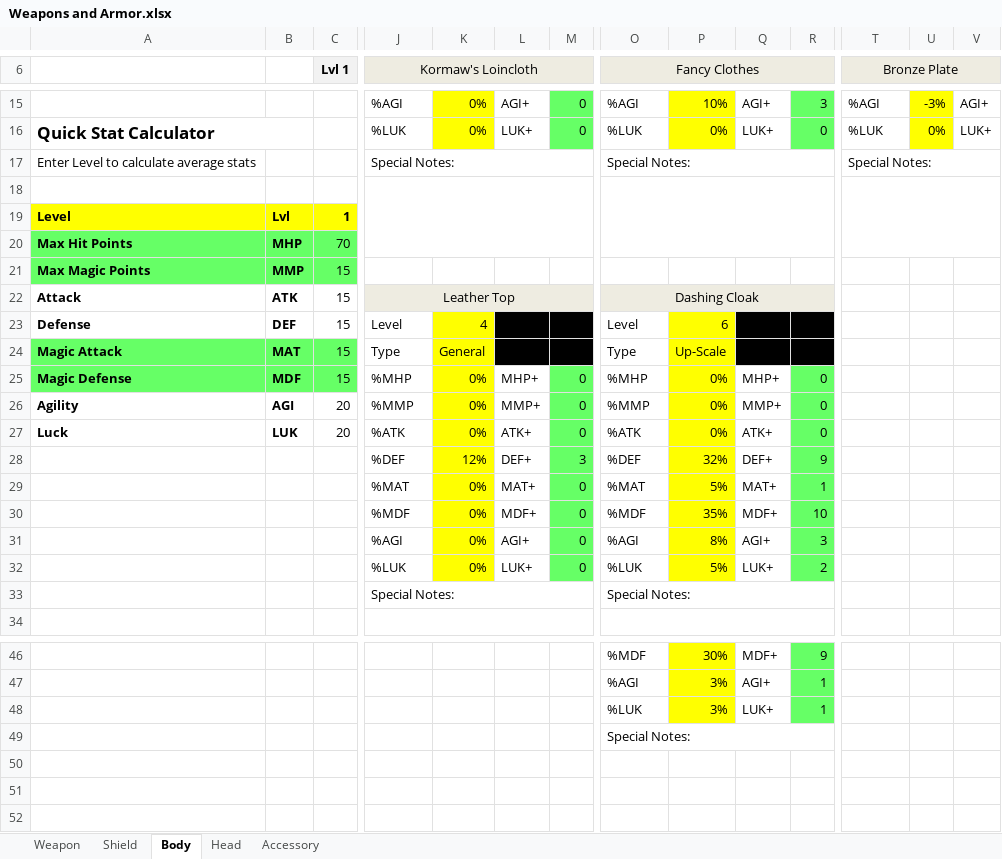
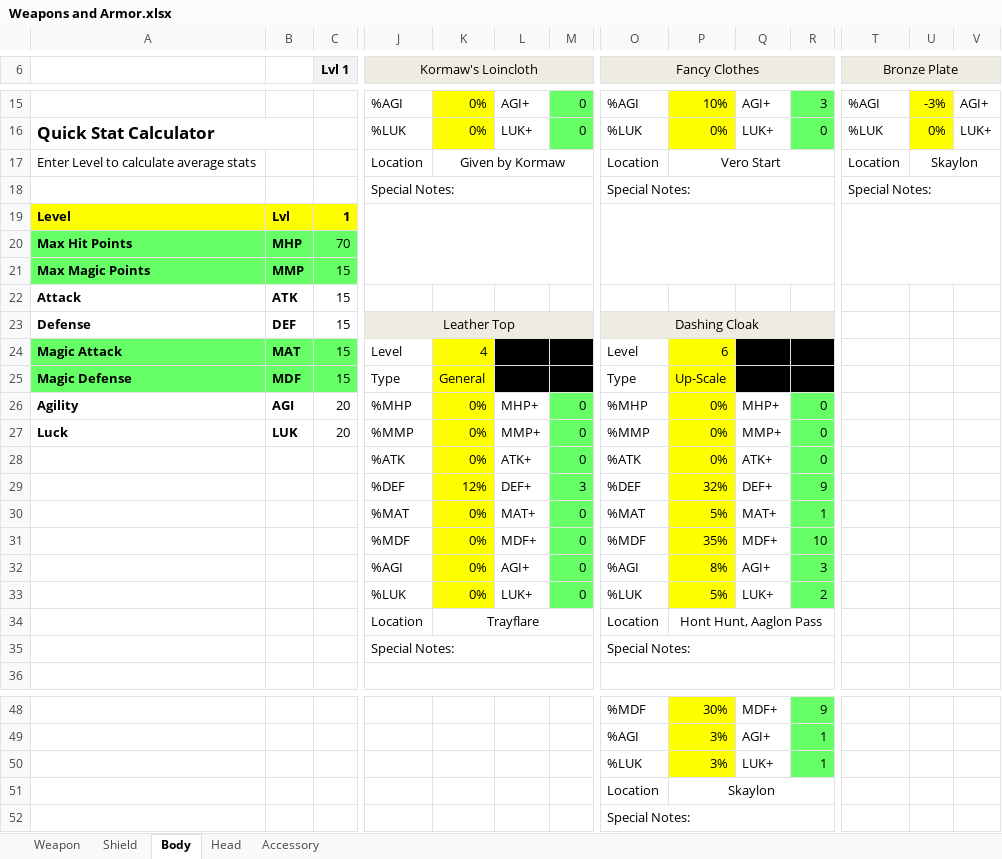
Before and after one commit to Mid-Boss/Reminiscence, an Excel workbook: Weapons and Armor.xlsx, sheet Body, drawn as a sheet; only a part is shown, gaps mark what is left out; values as stored, in another font and other column widths than the file's, no borders; removed rows and columns are numbered as before the commit, all else as after; rows hold the shown columns only; the diff names each change by its address in the sheet, - before the commit and + after, or states it on an @@ line.

```diff
--- a/Weapons and Armor.xlsx (sheet Body)
+++ b/Weapons and Armor.xlsx (sheet Body)
+row 17: Enter Level to calculate average stats |  |  | Location | Given by Kormaw |  |  | Location | Vero Start |  |  | Location | Skaylon
-A18: Enter Level to calculate average stats
+A18: (empty)
-row 18: (empty)
+J19:M21 merged
+O19:R21 merged
+T19:W21 merged
-J22 (Kormaw's Loincloth): Leather Top
+J22 (Kormaw's Loincloth): (empty)
-J22:M22 fill: #EEECE1
+J22:M22 fill: none
-J22:M22 merged
-O22 (Fancy Clothes): Dashing Cloak
+O22 (Fancy Clothes): (empty)
-O22:R22 fill: #EEECE1
+O22:R22 fill: none
-O22:R22 merged
+row 23: Defense | DEF | 15 | Leather Top |  |  |  | Dashing Cloak
-A24: Defense
+A24: Magic Attack
-A24:C24 fill: none
+A24:C24 fill: #66FF66
-B24: DEF
+B24: MAT
-A25: Magic Attack
+A25: Magic Defense
-B25: MAT
+B25: MDF
-row 25: Magic Defense | MDF | 15 | %MHP | 0% | MHP+ | 0 | %MHP | 0% | MHP+ | 0
-J26 (Kormaw's Loincloth): %MMP
+J26 (Kormaw's Loincloth): %MHP
-L26: MMP+
+L26: MHP+
-O26 (Fancy Clothes): %MMP
+O26 (Fancy Clothes): %MHP
-Q26: MMP+
+Q26: MHP+
-J27 (Kormaw's Loincloth): %ATK
+J27 (Kormaw's Loincloth): %MMP
-L27: ATK+
+L27: MMP+
-O27 (Fancy Clothes): %ATK
+O27 (Fancy Clothes): %MMP
-Q27: ATK+
+Q27: MMP+
+row 28:  |  |  | %ATK | 0% | ATK+ | 0 | %ATK | 0% | ATK+ | 0
+row 34:  |  |  | Location | Trayflare |  |  | Location | Hont Hunt, Aaglon Pass
+row 51:  |  |  |  |  |  |  | Location | Skaylon
```
Also changed, not shown: sheet Head, sheet Accessory, sheet Shield, sheet Weapon, formulas that keep their value, 15 other files.
